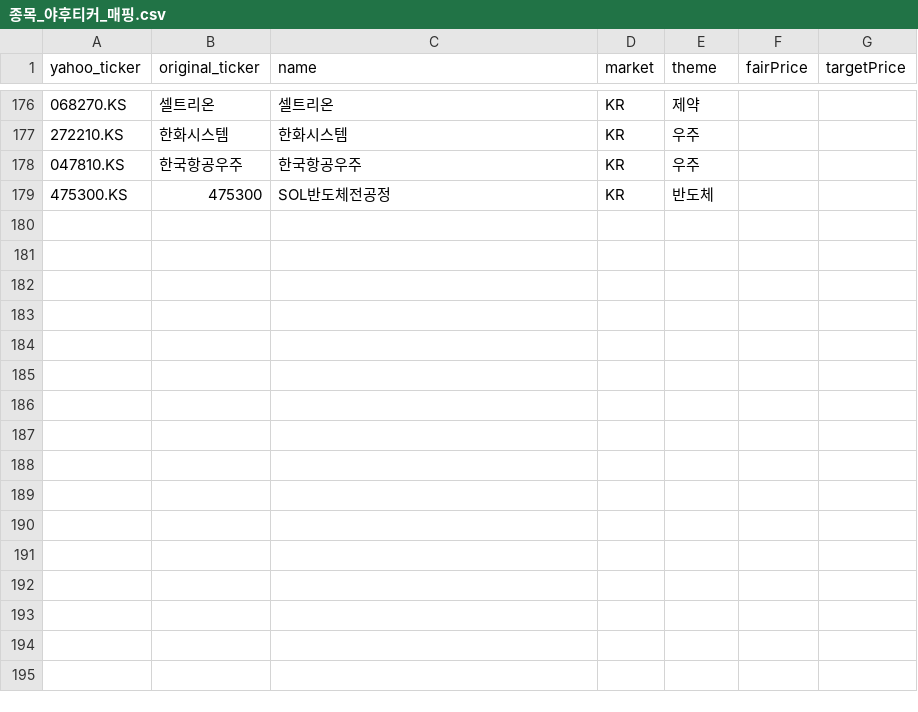
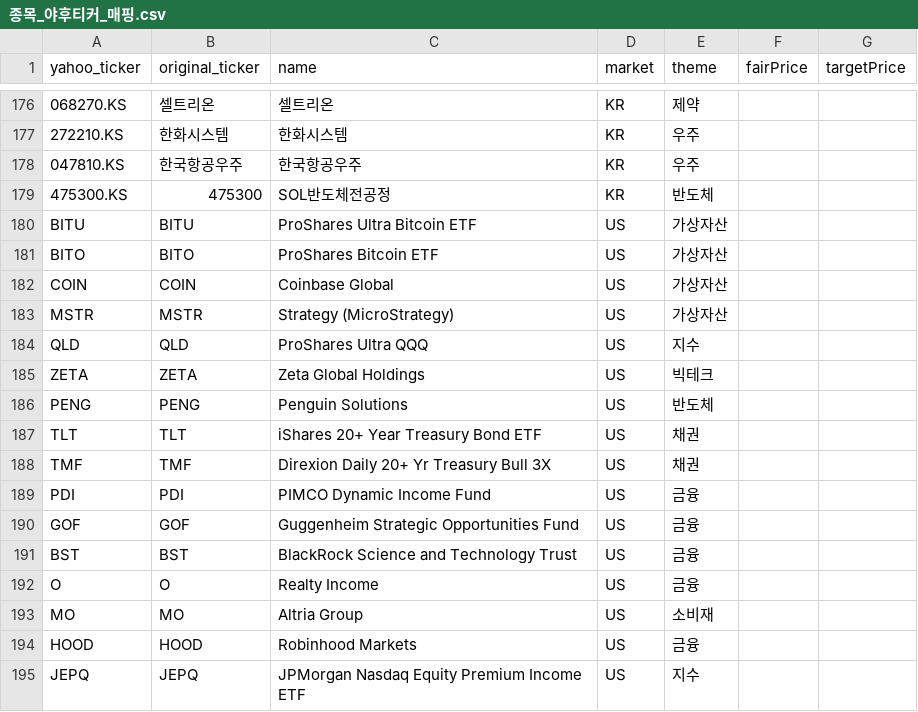
Before and after one commit to 990501s-design/stock-supporter, a CSV file: 종목_야후티커_매핑.csv, drawn as a sheet; only a part is shown, gaps mark what is left out; the diff names each change by its address in the sheet, - before the commit and + after, or states it on an @@ line.

```diff
--- a/종목_야후티커_매핑.csv
+++ b/종목_야후티커_매핑.csv
+row 180: BITU | BITU | ProShares Ultra Bitcoin ETF | US | 가상자산
+row 181: BITO | BITO | ProShares Bitcoin ETF | US | 가상자산
+row 182: COIN | COIN | Coinbase Global | US | 가상자산
+row 183: MSTR | MSTR | Strategy (MicroStrategy) | US | 가상자산
+row 184: QLD | QLD | ProShares Ultra QQQ | US | 지수
+row 185: ZETA | ZETA | Zeta Global Holdings | US | 빅테크
+row 186: PENG | PENG | Penguin Solutions | US | 반도체
+row 187: TLT | TLT | iShares 20+ Year Treasury Bond ETF | US | 채권
+row 188: TMF | TMF | Direxion Daily 20+ Yr Treasury Bull 3X | US | 채권
+row 189: PDI | PDI | PIMCO Dynamic Income Fund | US | 금융
+row 190: GOF | GOF | Guggenheim Strategic Opportunities Fund | US | 금융
+row 191: BST | BST | BlackRock Science and Technology Trust | US | 금융
+row 192: O | O | Realty Income | US | 금융
+row 193: MO | MO | Altria Group | US | 소비재
+row 194: HOOD | HOOD | Robinhood Markets | US | 금융
+row 195: JEPQ | JEPQ | JPMorgan Nasdaq Equity Premium Income ETF | US | 지수
```
Also changed, not shown: 1 other file.
